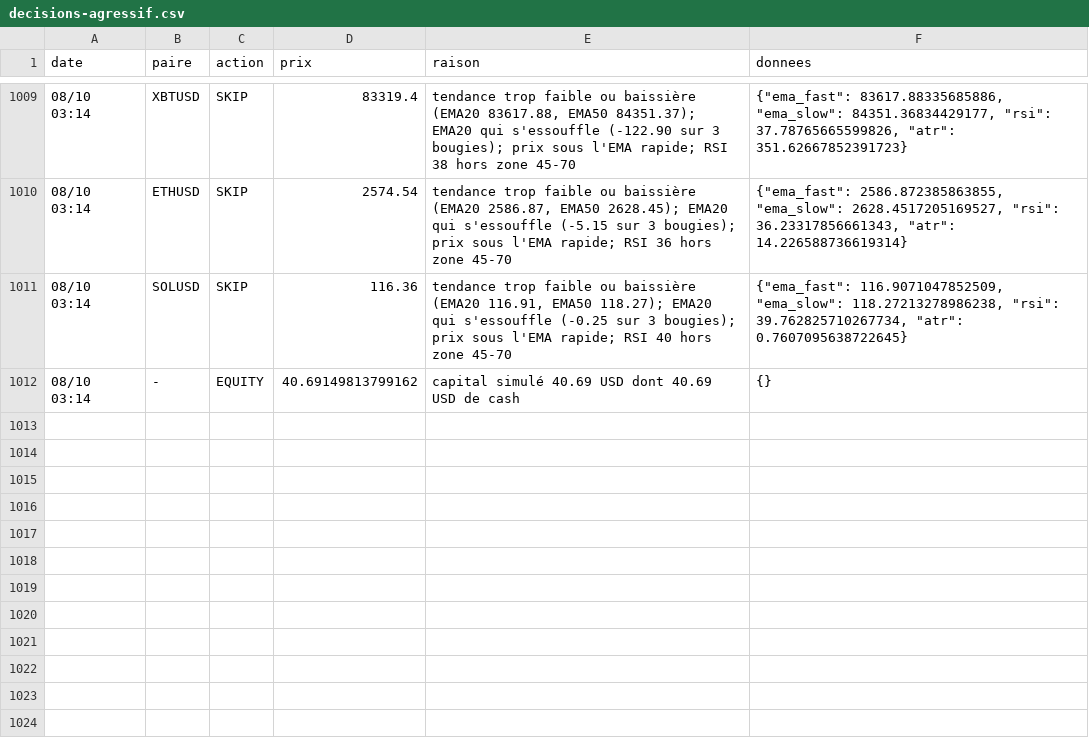
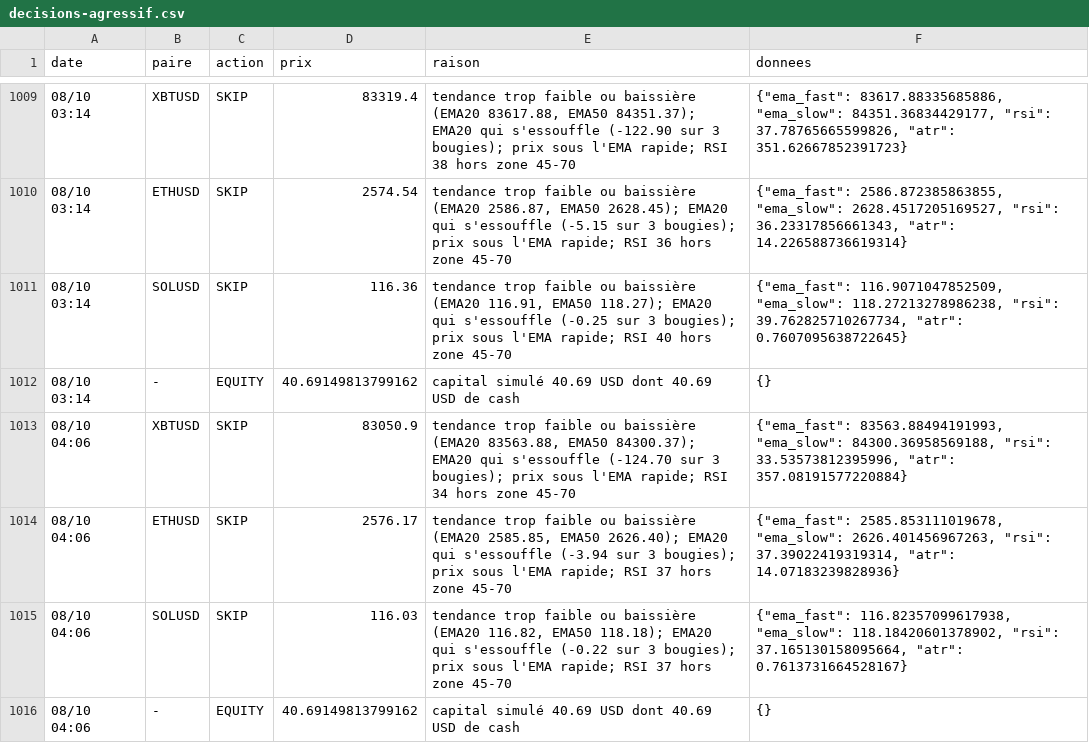
Before and after one commit to nftmooods/Public_App, a CSV file: KrakenPaperBot/data/decisions-agressif.csv, drawn as a sheet; only a part is shown, gaps mark what is left out.

```diff
--- a/KrakenPaperBot/data/decisions-agressif.csv
+++ b/KrakenPaperBot/data/decisions-agressif.csv
@@ -1012 +1012,5 @@ date,paire,action,prix,raison,donnees
 08/10 03:14,-,EQUITY,40.69149813799162,capital simulé 40.69 USD dont 40.69 USD de cash,{}
+08/10 04:06,XBTUSD,SKIP,83050.9,"tendance trop faible ou baissière (EMA20 83563.88, EMA50 84300.37); EMA20 qui s'essouffle (-124.70 sur 3 bougies); prix sous l'EMA rapide; RSI 34 hors zone 45-70","{""ema_fast"": 83563.88494191993, ""ema_slow"": 84300.36958569188, ""rsi"": 33.53573812395996, ""atr"": 357.08191577220884}"
+08/10 04:06,ETHUSD,SKIP,2576.17,"tendance trop faible ou baissière (EMA20 2585.85, EMA50 2626.40); EMA20 qui s'essouffle (-3.94 sur 3 bougies); prix sous l'EMA rapide; RSI 37 hors zone 45-70","{""ema_fast"": 2585.853111019678, ""ema_slow"": 2626.401456967263, ""rsi"": 37.39022419319314, ""atr"": 14.07183239828936}"
+08/10 04:06,SOLUSD,SKIP,116.03,"tendance trop faible ou baissière (EMA20 116.82, EMA50 118.18); EMA20 qui s'essouffle (-0.22 sur 3 bougies); prix sous l'EMA rapide; RSI 37 hors zone 45-70","{""ema_fast"": 116.82357099617938, ""ema_slow"": 118.18420601378902, ""rsi"": 37.165130158095664, ""atr"": 0.7613731664528167}"
+08/10 04:06,-,EQUITY,40.69149813799162,capital simulé 40.69 USD dont 40.69 USD de cash,{}
```
Also changed, not shown: KrakenPaperBot/data/decisions-accumulation.csv, KrakenPaperBot/data/decisions-memecoin.csv, 6 other files.
